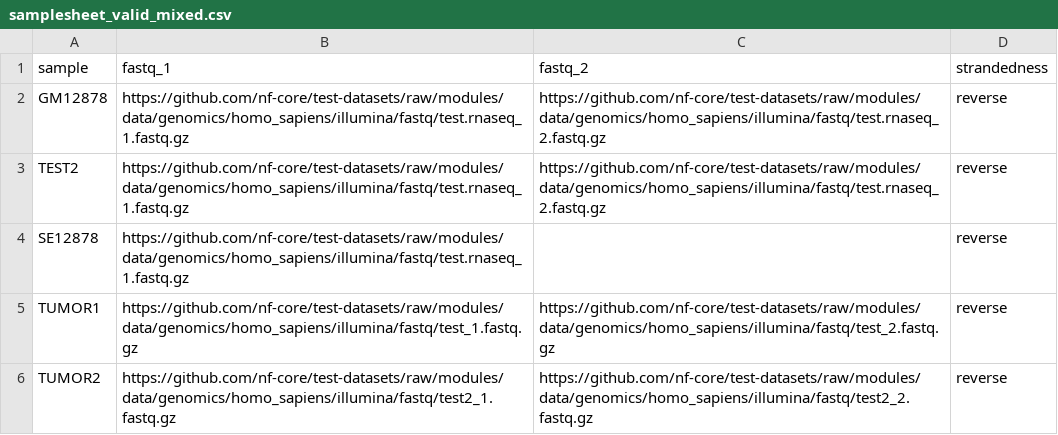
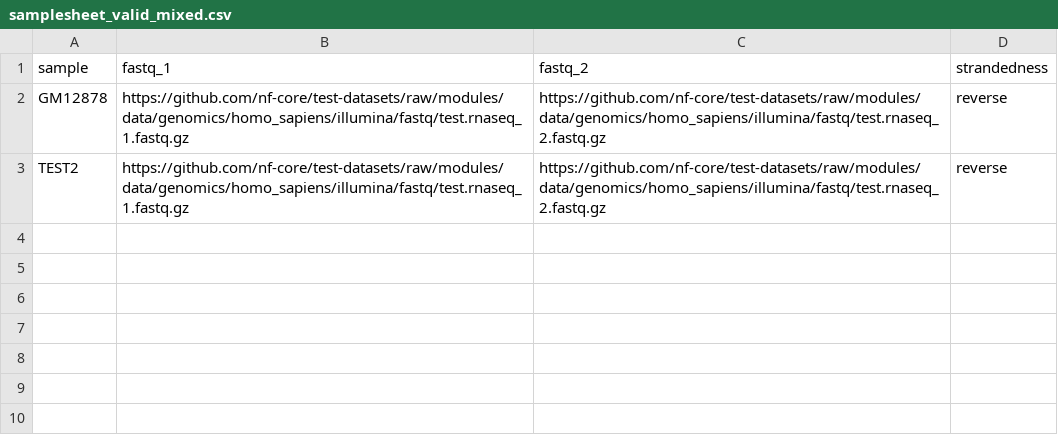
Before and after one commit to nf-core/rnavar, a CSV file: assets/samplesheet_valid_mixed.csv, drawn as a sheet; the diff names each change by its address in the sheet, - before the commit and + after, or states it on an @@ line.

```diff
--- a/assets/samplesheet_valid_mixed.csv
+++ b/assets/samplesheet_valid_mixed.csv
-row 4: SE12878 | https://github.com/nf-core/test-datasets/raw/modules/data/genomics/homo_sapiens/illumina/fastq/test.rnaseq_1.fastq.gz |  | reverse
-row 5: TUMOR1 | https://github.com/nf-core/test-datasets/raw/modules/data/genomics/homo_sapiens/illumina/fastq/test_1.fastq.gz | https://github.com/nf-core/test-datasets/raw/modules/data/genomics/homo_sapiens/illumina/fastq/test_2.fastq.gz | reverse
-row 6: TUMOR2 | https://github.com/nf-core/test-datasets/raw/modules/data/genomics/homo_sapiens/illumina/fastq/test2_1.fastq.gz | https://github.com/nf-core/test-datasets/raw/modules/data/genomics/homo_sapiens/illumina/fastq/test2_2.fastq.gz | reverse
```
Also changed, not shown: 2 other files.
